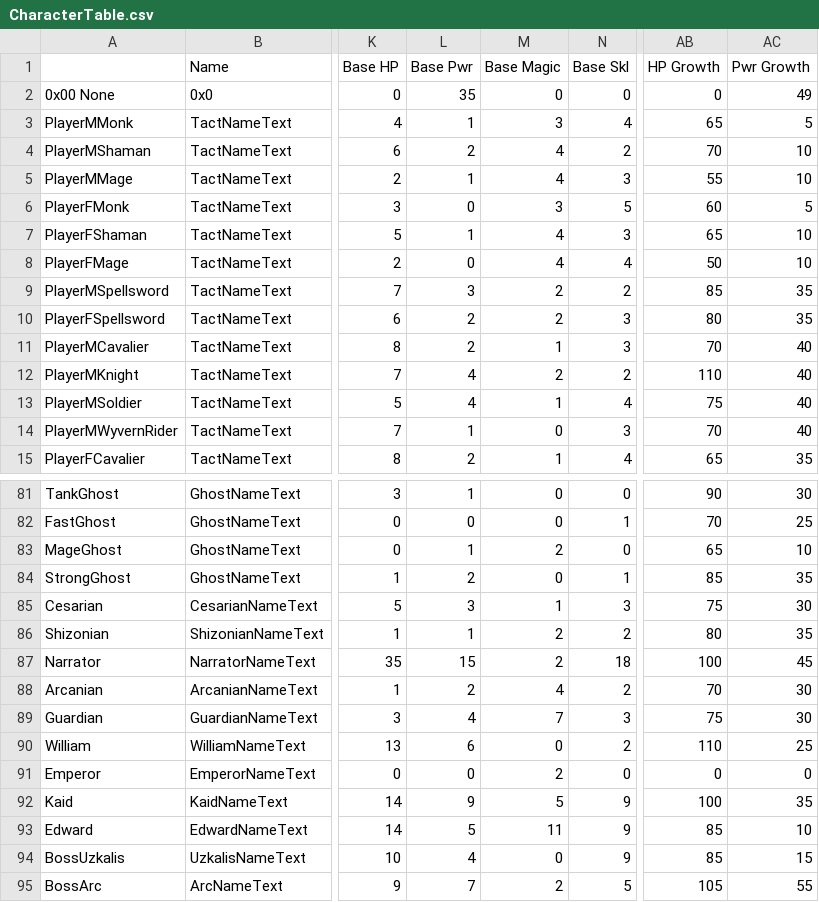
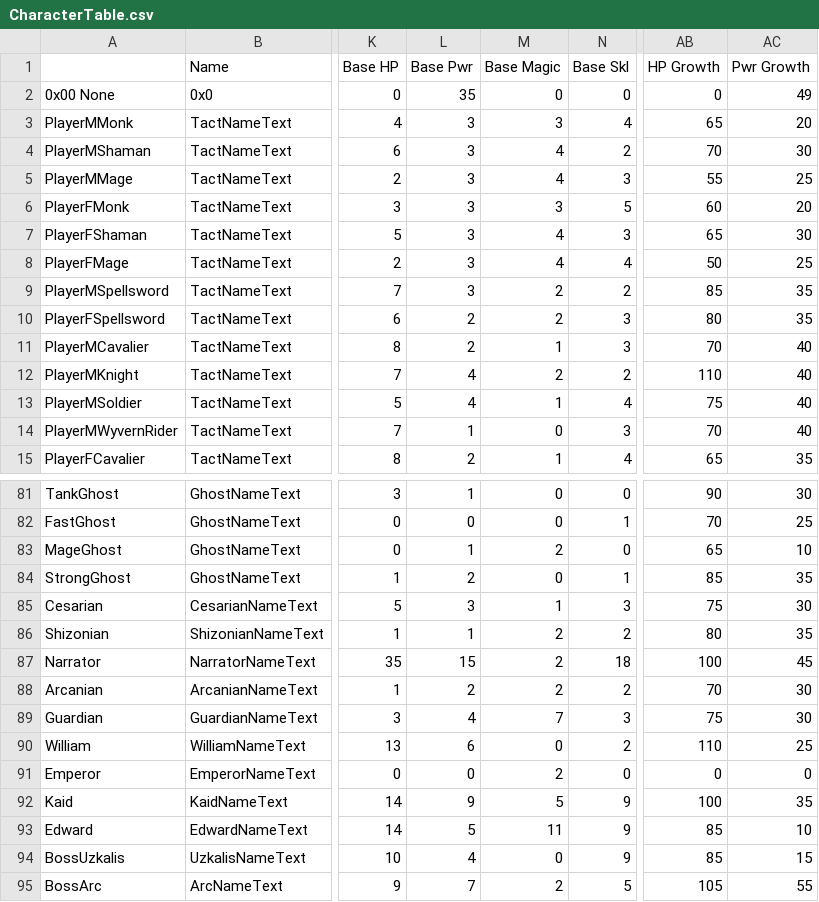
Before and after one commit to Snakey11/Legends-of-Avenir, a CSV file: CSV/Tables/Characters/CharacterTable.csv, drawn as a sheet; only a part is shown, gaps mark what is left out; the diff names each change by its address in the sheet, - before the commit and + after, or states it on an @@ line.

```diff
--- a/CSV/Tables/Characters/CharacterTable.csv
+++ b/CSV/Tables/Characters/CharacterTable.csv
-L3 (Base Pwr): 1
+L3 (Base Pwr): 3
-AC3 (Pwr Growth): 5
+AC3 (Pwr Growth): 20
-L4 (Base Pwr): 2
+L4 (Base Pwr): 3
-AC4 (Pwr Growth): 10
+AC4 (Pwr Growth): 30
-L5 (Base Pwr): 1
+L5 (Base Pwr): 3
-AC5 (Pwr Growth): 10
+AC5 (Pwr Growth): 25
-L6 (Base Pwr): 0
+L6 (Base Pwr): 3
-AC6 (Pwr Growth): 5
+AC6 (Pwr Growth): 20
-L7 (Base Pwr): 1
+L7 (Base Pwr): 3
-AC7 (Pwr Growth): 10
+AC7 (Pwr Growth): 30
-L8 (Base Pwr): 0
+L8 (Base Pwr): 3
-AC8 (Pwr Growth): 10
+AC8 (Pwr Growth): 25
-M88 (Base Magic): 4
+M88 (Base Magic): 2
```
Also changed, not shown: 1 other file.
